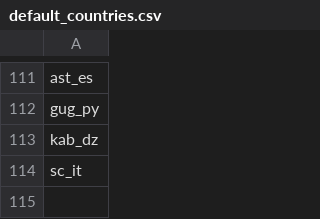
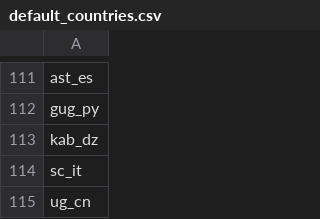
Before and after one commit to WeblateOrg/language-data, a CSV file: default_countries.csv, drawn as a sheet; only a part is shown, gaps mark what is left out; the diff names each change by its address in the sheet, - before the commit and + after, or states it on an @@ line.

Commit message:
Update default countries

```diff
--- a/default_countries.csv
+++ b/default_countries.csv
+row 115: ug_cn
```
Also changed, not shown: 1 other file.
